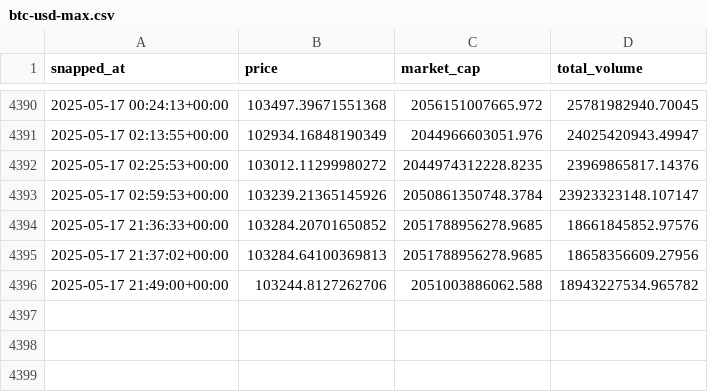
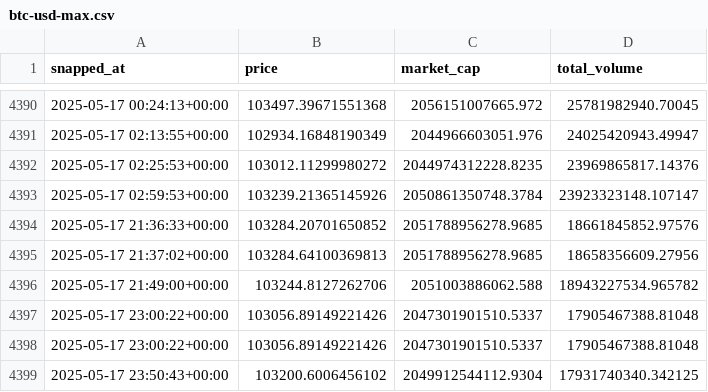
Before and after one commit to causify-ai/tutorials, a CSV file: DATA605/Spring2025/projects/TutorTask183_Spring2025_Real-time_Bitcoin_Price_Analysis_with_TensorFlow/docker_data605_style/btc-usd-max.csv, drawn as a sheet; only a part is shown, gaps mark what is left out; the diff names each change by its address in the sheet, - before the commit and + after, or states it on an @@ line.

```diff
--- a/DATA605/Spring2025/projects/TutorTask183_Spring2025_Real-time_Bitcoin_Price_Analysis_with_TensorFlow/docker_data605_style/btc-usd-max.csv
+++ b/DATA605/Spring2025/projects/TutorTask183_Spring2025_Real-time_Bitcoin_Price_Analysis_with_TensorFlow/docker_data605_style/btc-usd-max.csv
+row 4397: 2025-05-17 23:00:22+00:00 | 103056.89149221426 | 2047301901510.5337 | 17905467388.81048
+row 4398: 2025-05-17 23:00:22+00:00 | 103056.89149221426 | 2047301901510.5337 | 17905467388.81048
+row 4399: 2025-05-17 23:50:43+00:00 | 103200.6006456102 | 2049912544112.9304 | 17931740340.342125
```
Also changed, not shown: 27 other files.
